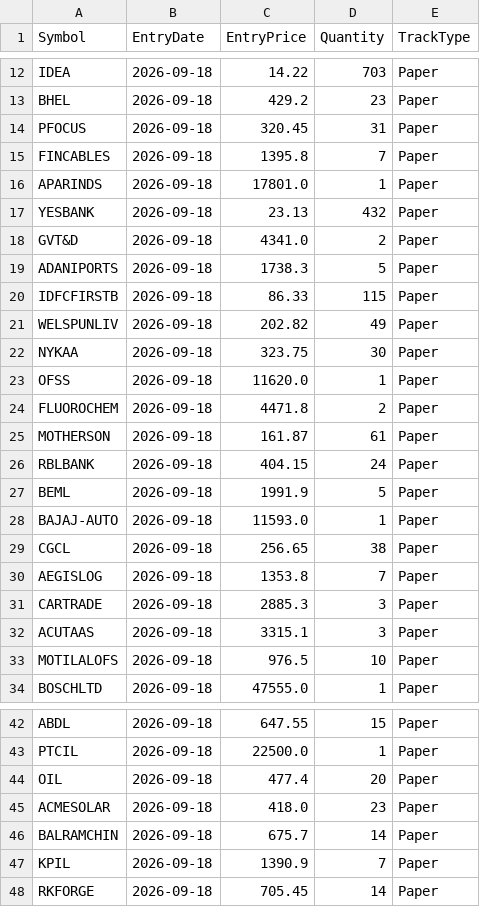
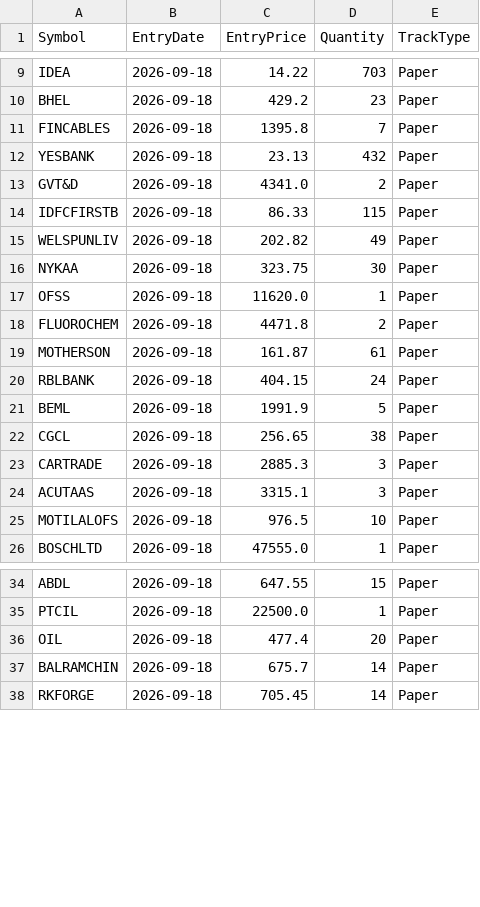
Before and after one commit to finnyrajmann/nse-200emabb, a CSV file: data/positions_200emabb.csv, drawn as a sheet; only a part is shown, gaps mark what is left out; removed rows and columns are numbered as before the commit, all else as after; the diff covers the shown part only; the diff names each change by its address in the sheet, - before the commit and + after, or states it on an @@ line.

Commit message:
Auto-update — 2026-09-22

```diff
--- a/data/positions_200emabb.csv
+++ b/data/positions_200emabb.csv
-row 14: PFOCUS | 2026-09-18 | 320.45 | 31 | Paper
-row 16: APARINDS | 2026-09-18 | 17801.0 | 1 | Paper
-row 19: ADANIPORTS | 2026-09-18 | 1738.3 | 5 | Paper
-row 28: BAJAJ-AUTO | 2026-09-18 | 11593.0 | 1 | Paper
-row 30: AEGISLOG | 2026-09-18 | 1353.8 | 7 | Paper
-row 45: ACMESOLAR | 2026-09-18 | 418.0 | 23 | Paper
-row 47: KPIL | 2026-09-18 | 1390.9 | 7 | Paper
```
Also changed, not shown: 13 added rows and 4 removed rows elsewhere in this file.
